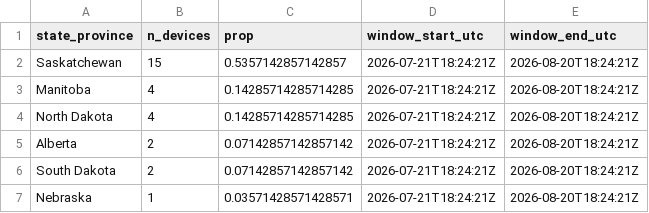
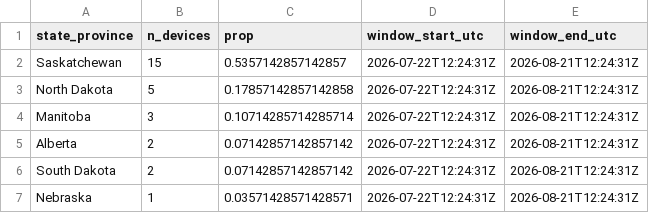
Before and after one commit to askrenr/TransmitterUpdate, a CSV file: docs/data/state_province_proportions.csv, drawn as a sheet.

```diff
--- a/docs/data/state_province_proportions.csv
+++ b/docs/data/state_province_proportions.csv
@@ -1,7 +1,7 @@
 state_province,n_devices,prop,window_start_utc,window_end_utc
-Saskatchewan,15,0.5357142857142857,2026-07-21T18:24:21Z,2026-08-20T18:24:21Z
-Manitoba,4,0.14285714285714285,2026-07-21T18:24:21Z,2026-08-20T18:24:21Z
-North Dakota,4,0.14285714285714285,2026-07-21T18:24:21Z,2026-08-20T18:24:21Z
-Alberta,2,0.07142857142857142,2026-07-21T18:24:21Z,2026-08-20T18:24:21Z
-South Dakota,2,0.07142857142857142,2026-07-21T18:24:21Z,2026-08-20T18:24:21Z
-Nebraska,1,0.03571428571428571,2026-07-21T18:24:21Z,2026-08-20T18:24:21Z
+Saskatchewan,15,0.5357142857142857,2026-07-22T12:24:31Z,2026-08-21T12:24:31Z
+North Dakota,5,0.17857142857142858,2026-07-22T12:24:31Z,2026-08-21T12:24:31Z
+Manitoba,3,0.10714285714285714,2026-07-22T12:24:31Z,2026-08-21T12:24:31Z
+Alberta,2,0.07142857142857142,2026-07-22T12:24:31Z,2026-08-21T12:24:31Z
+South Dakota,2,0.07142857142857142,2026-07-22T12:24:31Z,2026-08-21T12:24:31Z
+Nebraska,1,0.03571428571428571,2026-07-22T12:24:31Z,2026-08-21T12:24:31Z
```
Also changed, not shown: docs/data/device_migration_metrics.csv, docs/data/device_state_province.csv, 5 other files.
